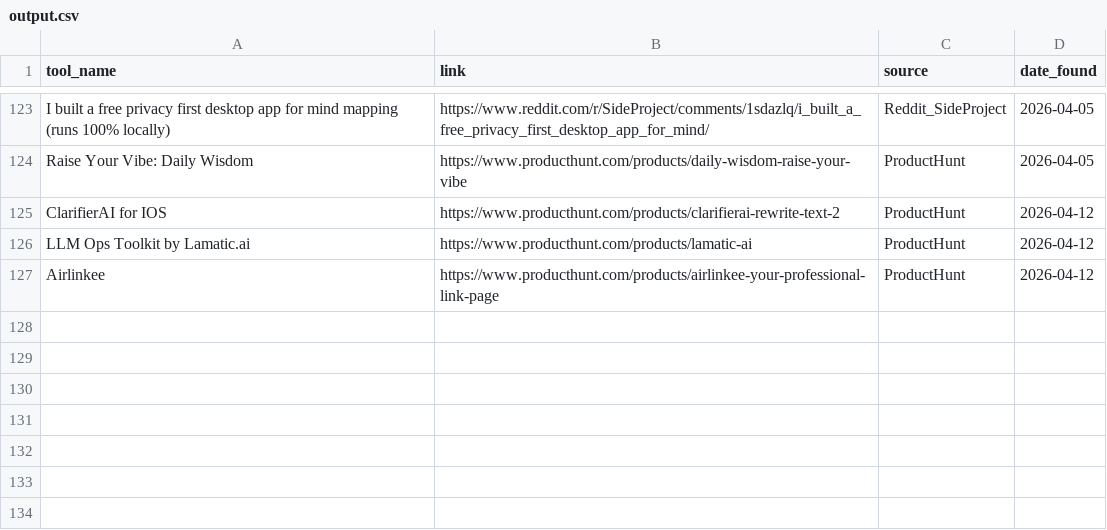
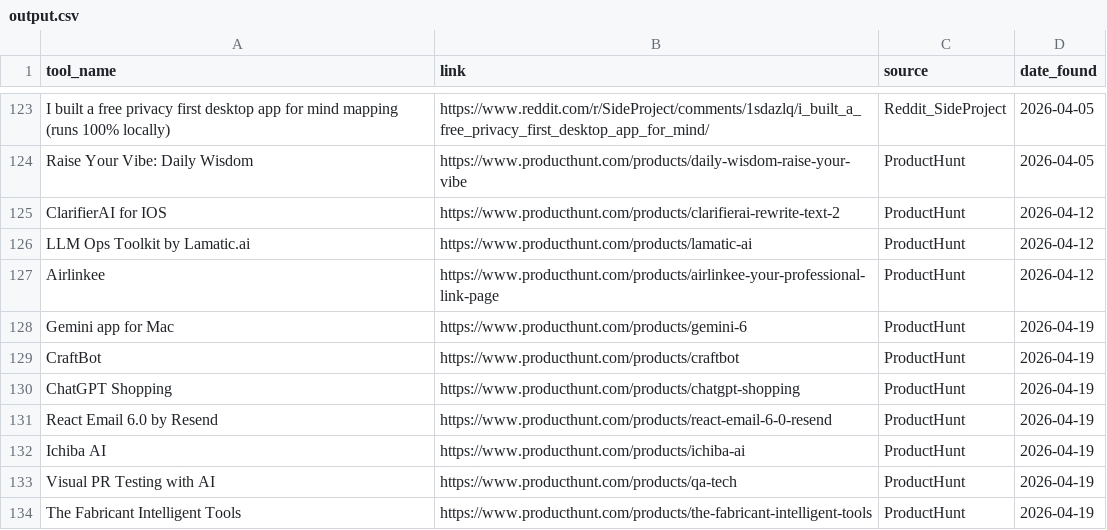
Before and after one commit to pradnyesh3110/data-pipeline-project-Automation, a CSV file: output.csv, drawn as a sheet; only a part is shown, gaps mark what is left out; the diff names each change by its address in the sheet, - before the commit and + after, or states it on an @@ line.

```diff
--- a/output.csv
+++ b/output.csv
+row 128: Gemini app for Mac | https://www.producthunt.com/products/gemini-6 | ProductHunt | 2026-04-19
+row 129: CraftBot | https://www.producthunt.com/products/craftbot | ProductHunt | 2026-04-19
+row 130: ChatGPT Shopping | https://www.producthunt.com/products/chatgpt-shopping | ProductHunt | 2026-04-19
+row 131: React Email 6.0 by Resend | https://www.producthunt.com/products/react-email-6-0-resend | ProductHunt | 2026-04-19
+row 132: Ichiba AI | https://www.producthunt.com/products/ichiba-ai | ProductHunt | 2026-04-19
+row 133: Visual PR Testing with AI | https://www.producthunt.com/products/qa-tech | ProductHunt | 2026-04-19
+row 134: The Fabricant Intelligent Tools | https://www.producthunt.com/products/the-fabricant-intelligent-tools | ProductHunt | 2026-04-19
```
